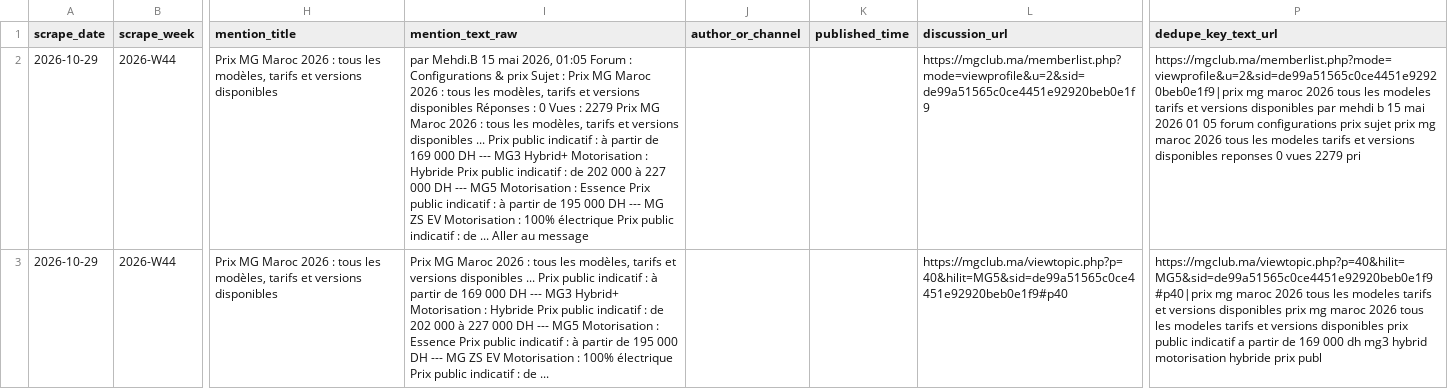
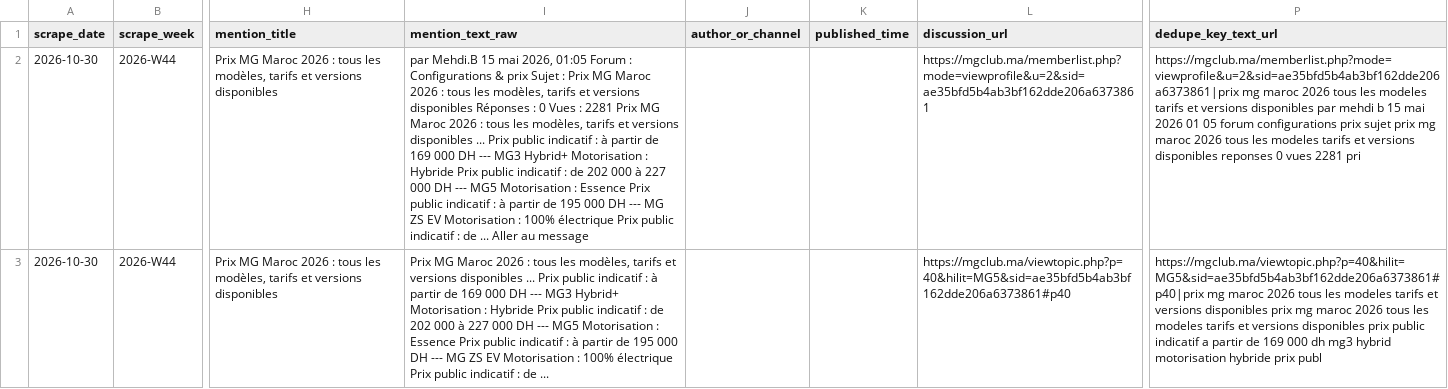
Before and after one commit to DTBknight/car-export-radar, a CSV file: data/latest/cleaned_mentions.csv, drawn as a sheet; only a part is shown, gaps mark what is left out; the diff covers the shown part only; the diff names each change by its address in the sheet, - before the commit and + after, or states it on an @@ line.

```diff
--- a/data/latest/cleaned_mentions.csv
+++ b/data/latest/cleaned_mentions.csv
-A2:A3 (scrape_date): 2026-10-29
+A2:A3 (scrape_date): 2026-10-30
-I2 (mention_text_raw): …Vues : 2279 Prix MG…
+I2 (mention_text_raw): …Vues : 2281 Prix MG…
-L2 (discussion_url): https://mgclub.ma/memberlist.php?mode=viewprofile&u=2&sid=de99a51565c0ce4451e92920beb0e1f9
+L2 (discussion_url): https://mgclub.ma/memberlist.php?mode=viewprofile&u=2&sid=ae35bfd5b4ab3bf162dde206a6373861
-P2 (dedupe_key_text_url): https://mgclub.ma/memberlist.php?mode=viewprofile&u=2&sid=de99a51565c0ce4451e92920beb0e1f9|prix mg maroc 2026 tous les modeles tarifs et versions disponibles par mehdi b 15 mai 2026 01 05 forum configurations prix sujet prix mg maroc 2026 tous les modeles tarifs et versions disponibles reponses 0 vues 2279 pri
+P2 (dedupe_key_text_url): https://mgclub.ma/memberlist.php?mode=viewprofile&u=2&sid=ae35bfd5b4ab3bf162dde206a6373861|prix mg maroc 2026 tous les modeles tarifs et versions disponibles par mehdi b 15 mai 2026 01 05 forum configurations prix sujet prix mg maroc 2026 tous les modeles tarifs et versions disponibles reponses 0 vues 2281 pri
-L3 (discussion_url): https://mgclub.ma/viewtopic.php?p=40&hilit=MG5&sid=de99a51565c0ce4451e92920beb0e1f9#p40
+L3 (discussion_url): https://mgclub.ma/viewtopic.php?p=40&hilit=MG5&sid=ae35bfd5b4ab3bf162dde206a6373861#p40
-P3 (dedupe_key_text_url): https://mgclub.ma/viewtopic.php?p=40&hilit=MG5&sid=de99a51565c0ce4451e92920beb0e1f9#p40|prix mg maroc…
+P3 (dedupe_key_text_url): https://mgclub.ma/viewtopic.php?p=40&hilit=MG5&sid=ae35bfd5b4ab3bf162dde206a6373861#p40|prix mg maroc…
```
Also changed, not shown: 14 edited cells elsewhere in this file, data/latest/evidence_samples.csv, data/latest/model_heat_by_market.csv, 2 other files.
